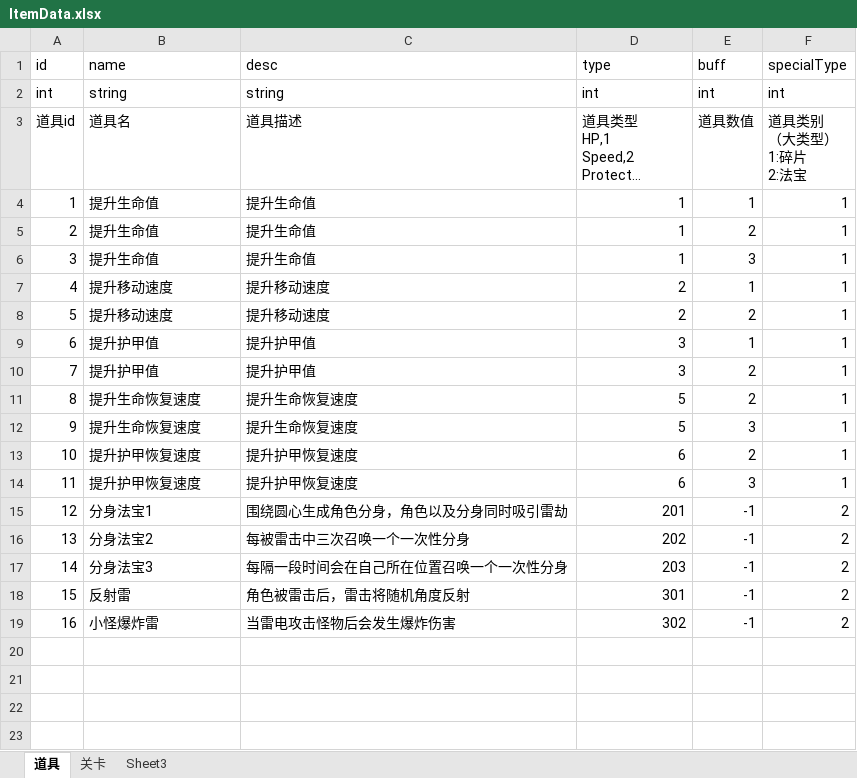
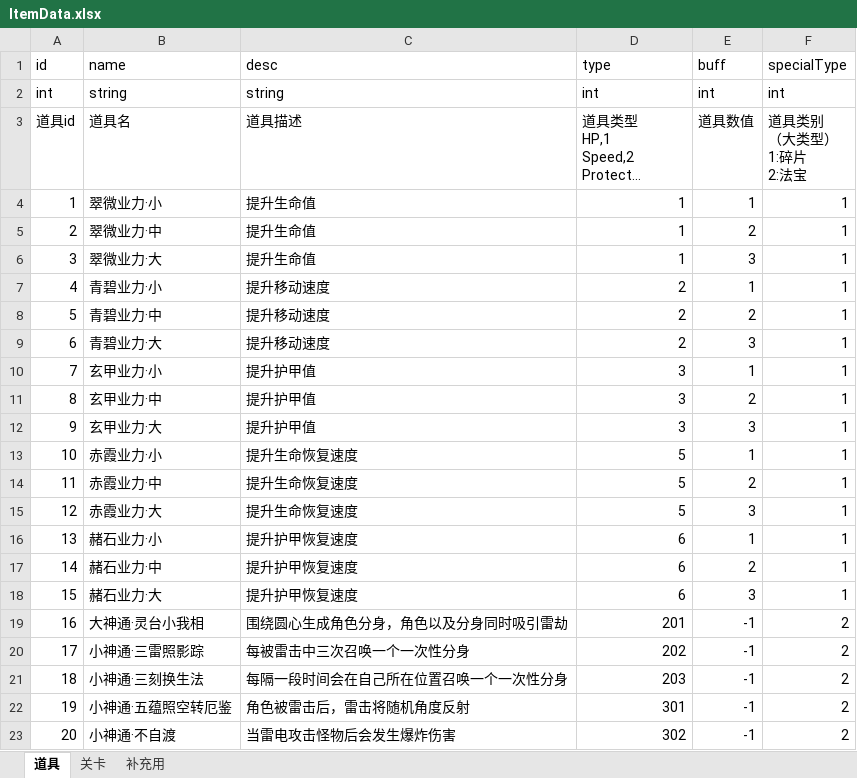
Before and after one commit to weiwei35/LightningEventDemo, an Excel workbook: Assets/Editor/ItemData.xlsx, sheet 道具, drawn as a sheet; long unchanged cells end in …; values as stored, in another font and other column widths than the file's, no borders; addresses are those after the commit; the diff names each change by its address in the sheet, - before the commit and + after, or states it on an @@ line.

```diff
--- a/Assets/Editor/ItemData.xlsx (sheet 道具)
+++ b/Assets/Editor/ItemData.xlsx (sheet 道具)
-sheet tab: Sheet3
+sheet tab: 补充用
-B4 (name): 提升生命值
+B4 (name): 翠微业力·小
-B5 (name): 提升生命值
+B5 (name): 翠微业力·中
-B6 (name): 提升生命值
+B6 (name): 翠微业力·大
-B7 (name): 提升移动速度
+B7 (name): 青碧业力·小
-B8 (name): 提升移动速度
+B8 (name): 青碧业力·中
+row 9: 6 | 青碧业力·大 | 提升移动速度 | 2 | 3 | 1
@@ column A (id) renumbered from row 10 down @@
-B10 (name): 提升护甲值
+B10 (name): 玄甲业力·小
-B11 (name): 提升护甲值
+B11 (name): 玄甲业力·中
+row 12: 9 | 玄甲业力·大 | 提升护甲值 | 3 | 3 | 1
+row 13: 10 | 赤霞业力·小 | 提升生命恢复速度 | 5 | 1 | 1
-B14 (name): 提升生命恢复速度
+B14 (name): 赤霞业力·中
-B15 (name): 提升生命恢复速度
+B15 (name): 赤霞业力·大
+row 16: 13 | 赭石业力·小 | 提升护甲恢复速度 | 6 | 1 | 1
-B17 (name): 提升护甲恢复速度
+B17 (name): 赭石业力·中
-B18 (name): 提升护甲恢复速度
+B18 (name): 赭石业力·大
-B19 (name): 分身法宝1
+B19 (name): 大神通·灵台小我相
-B20 (name): 分身法宝2
+B20 (name): 小神通·三雷照影踪
-B21 (name): 分身法宝3
+B21 (name): 小神通·三刻换生法
-B22 (name): 反射雷
+B22 (name): 小神通·五蕴照空转厄鉴
-B23 (name): 小怪爆炸雷
+B23 (name): 小神通·不自渡
```
Also changed, not shown: sheet 补充用, 1 other file.
